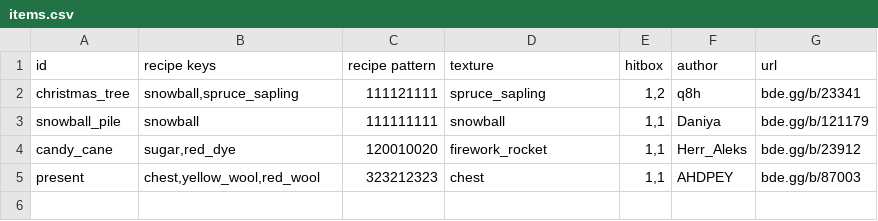
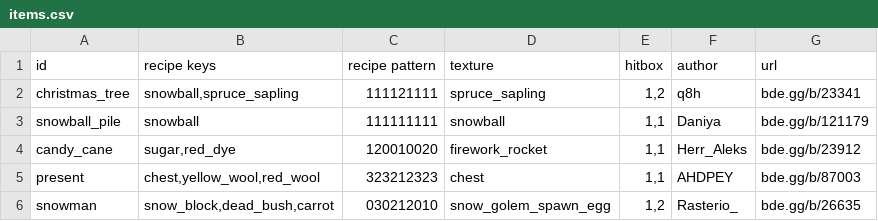
Before and after one commit to YoavTC/christmas-decorations, a CSV file: scripts/items.csv, drawn as a sheet; the diff names each change by its address in the sheet, - before the commit and + after, or states it on an @@ line.

Commit message:
Added Snowman decoration

```diff
--- a/scripts/items.csv
+++ b/scripts/items.csv
+row 6: snowman | snow_block,dead_bush,carrot | 030212010 | snow_golem_spawn_egg | 1,2 | Rasterio_ | bde.gg/b/26635
```
Also changed, not shown: 4 other files.
